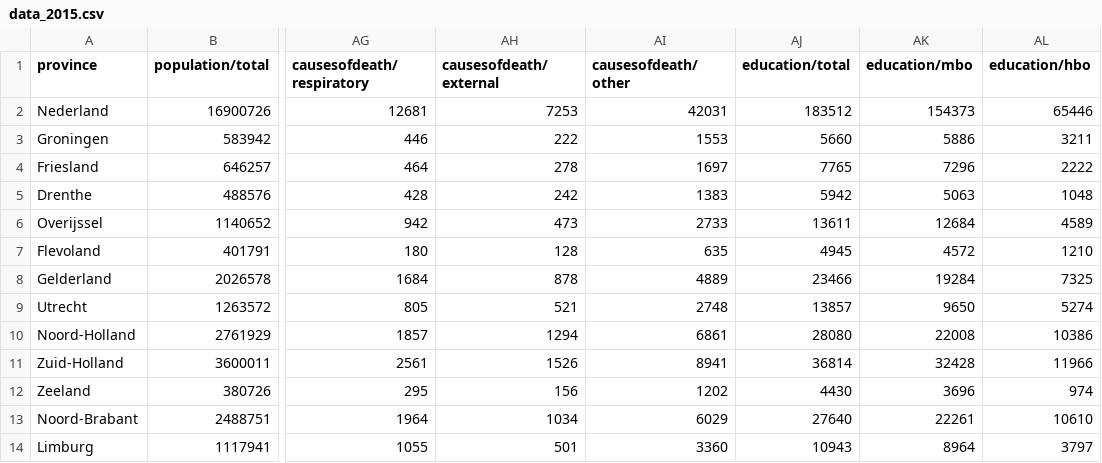
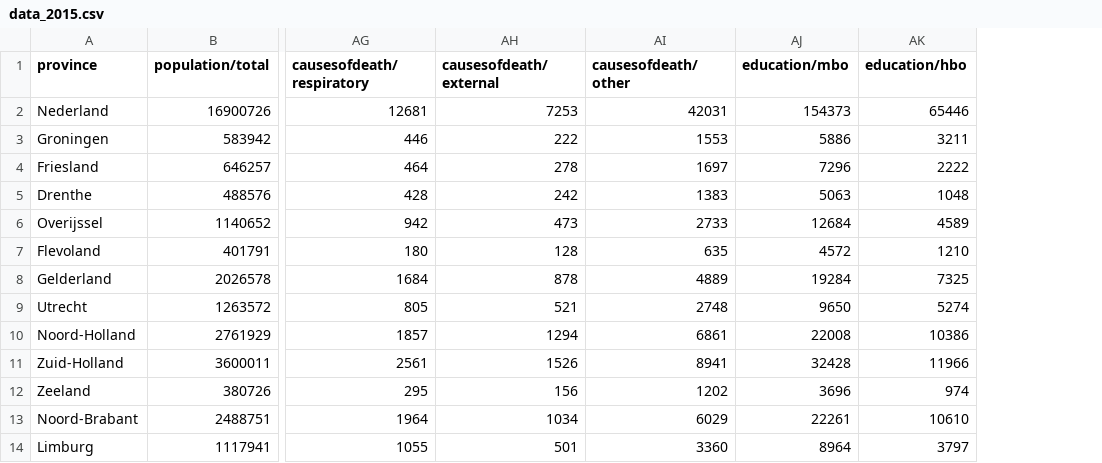
Before and after one commit to SammyH1994/project, a CSV file: src/data/data_2015.csv, drawn as a sheet; only a part is shown, gaps mark what is left out; the diff names each change by its address in the sheet, - before the commit and + after, or states it on an @@ line.

```diff
--- a/src/data/data_2015.csv
+++ b/src/data/data_2015.csv
-column AJ (education/total), rows 2-14: 183512 | 5660 | 7765 | 5942 | 13611 | 4945 | 23466 | 13857 | 28080 | 36814 | 4430 | 27640 | 10943
```
Also changed, not shown: src/data/data_2007.csv, src/data/data_2008.csv, 26 other files.
